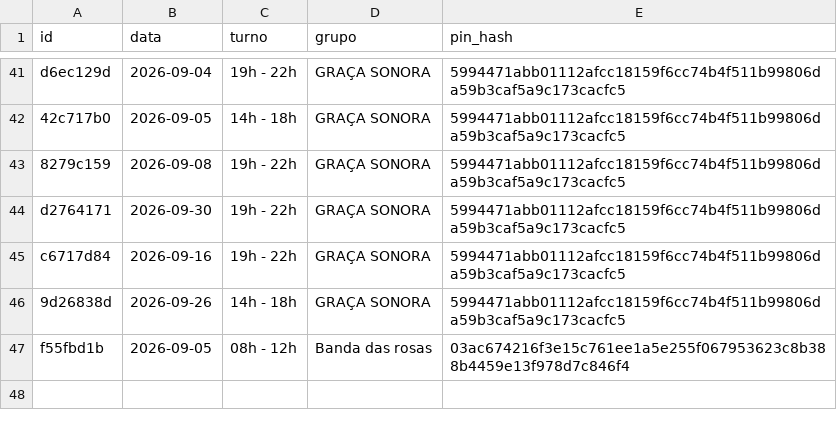
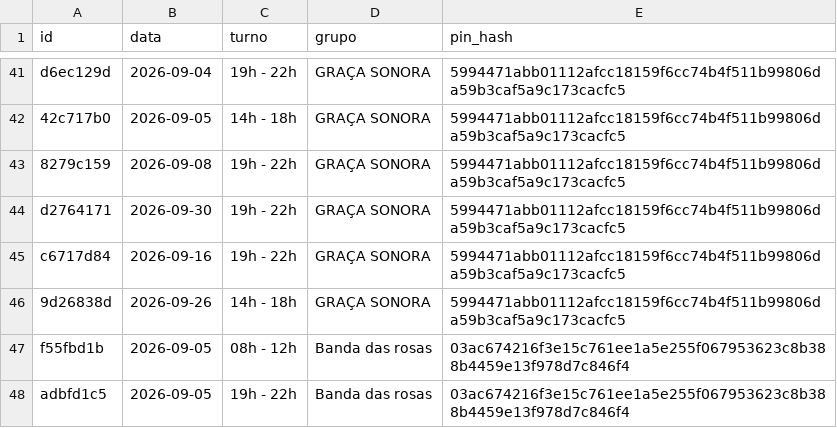
Before and after one commit to marcusandre-bot/reserva-sala-ensaios, a CSV file: reservas.csv, drawn as a sheet; only a part is shown, gaps mark what is left out; the diff names each change by its address in the sheet, - before the commit and + after, or states it on an @@ line.

Commit message:
Atualiza reservas.csv

```diff
--- a/reservas.csv
+++ b/reservas.csv
+row 48: adbfd1c5 | 2026-09-05 | 19h - 22h | Banda das rosas | 03ac674216f3e15c761ee1a5e255f067953623c8b388b4459e13f978d7c846f4
```
